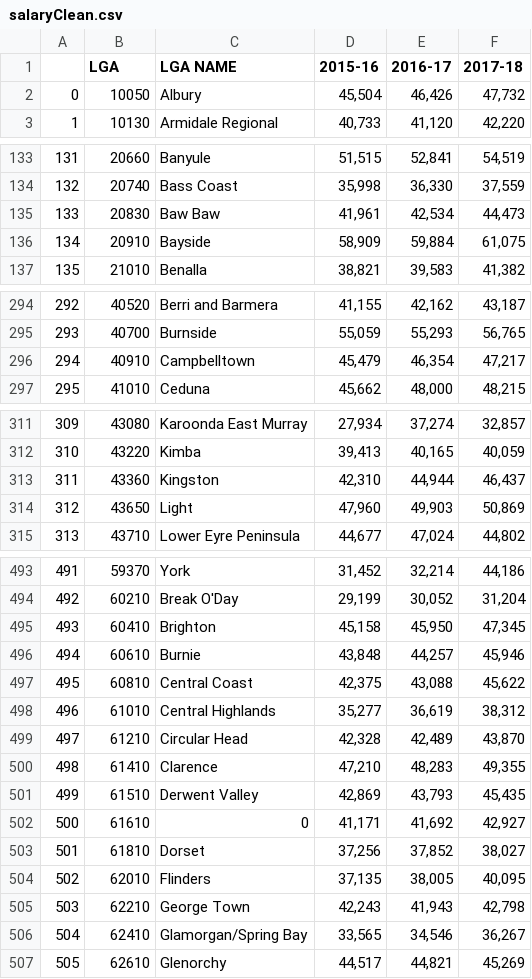
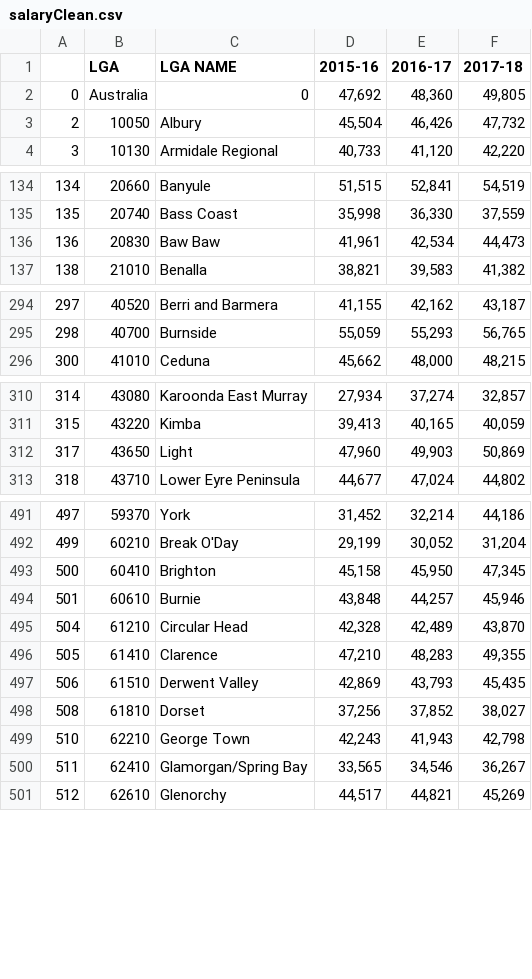
Before and after one commit to h612/DataEngineering_ETL, a CSV file: salaryClean.csv, drawn as a sheet; only a part is shown, gaps mark what is left out; removed rows and columns are numbered as before the commit, all else as after; the diff covers the shown part only; the diff names each change by its address in the sheet, - before the commit and + after, or states it on an @@ line.

```diff
--- a/salaryClean.csv
+++ b/salaryClean.csv
+row 2: 0 | Australia | 0 | 47,692 | 48,360 | 49,805
@@ column A renumbered from row 3 down @@
-row 136: 134 | 20910 | Bayside | 58,909 | 59,884 | 61,075
-row 296: 294 | 40910 | Campbelltown | 45,479 | 46,354 | 47,217
-row 313: 311 | 43360 | Kingston | 42,310 | 44,944 | 46,437
-row 497: 495 | 60810 | Central Coast | 42,375 | 43,088 | 45,622
-row 498: 496 | 61010 | Central Highlands | 35,277 | 36,619 | 38,312
-row 502: 500 | 61610 | 0 | 41,171 | 41,692 | 42,927
-row 504: 502 | 62010 | Flinders | 37,135 | 38,005 | 40,095
```
Also changed, not shown: 1 removed row elsewhere in this file, 1 other file.
